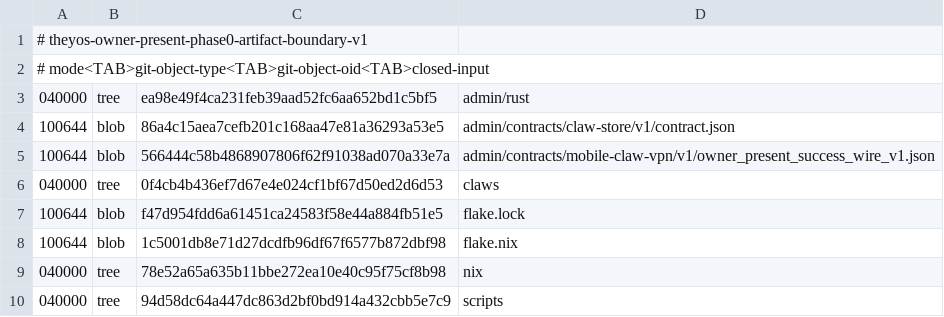
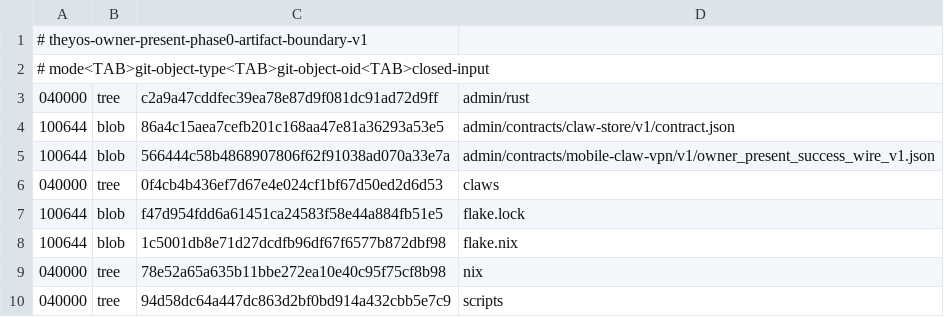
Before and after one commit to soyeht/theyos, a TSV file: admin/contracts/mobile-claw-vpn/v1/owner_present_phase0_artifact_boundary_v1.tsv, drawn as a sheet.

Commit message:
chore(security): RustSec triage — routine bumps + Phase-0 reseal (#359)
* chore(deps): triage routine RustSec updates

* docs(security): add RustSec merge runbook

* chore(phase0): reseal artifact boundary

---------

Co-authored-by: Caio Salgado <caio@soyeht.com>

```diff
--- a/admin/contracts/mobile-claw-vpn/v1/owner_present_phase0_artifact_boundary_v1.tsv
+++ b/admin/contracts/mobile-claw-vpn/v1/owner_present_phase0_artifact_boundary_v1.tsv
@@ -2,3 +2,3 @@
 # mode<TAB>git-object-type<TAB>git-object-oid<TAB>closed-input
-040000	tree	ea98e49f4ca231feb39aad52fc6aa652bd1c5bf5	admin/rust
+040000	tree	c2a9a47cddfec39ea78e87d9f081dc91ad72d9ff	admin/rust
 100644	blob	86a4c15aea7cefb201c168aa47e81a36293a53e5	admin/contracts/claw-store/v1/contract.json
```
Also changed, not shown: 2 other files.
